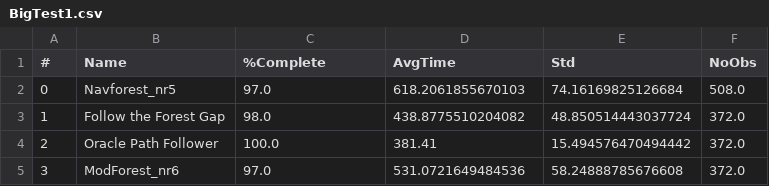
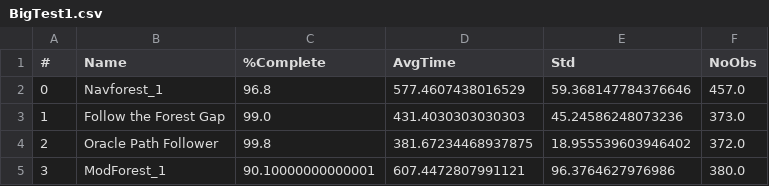
Before and after one commit to BDEvan5/toy_auto_race, a CSV file: Evals/BigTest1.csv, drawn as a sheet.

```diff
--- a/Evals/BigTest1.csv
+++ b/Evals/BigTest1.csv
@@ -1,5 +1,5 @@
 #,Name,%Complete,AvgTime,Std,NoObs
-0,Navforest_nr5,97.0,618.2061855670103,74.16169825126684,508.0
-1,Follow the Forest Gap,98.0,438.8775510204082,48.850514443037724,372.0
-2,Oracle Path Follower,100.0,381.41,15.494576470494442,372.0
-3,ModForest_nr6,97.0,531.0721649484536,58.24888785676608,372.0
+0,Navforest_1,96.8,577.4607438016529,59.368147784376646,457.0
+1,Follow the Forest Gap,99.0,431.4030303030303,45.24586248073236,373.0
+2,Oracle Path Follower,99.8,381.67234468937875,18.955539603946402,372.0
+3,ModForest_1,90.10000000000001,607.4472807991121,96.3764627976986,380.0
```
Also changed, not shown: 6 other files.
